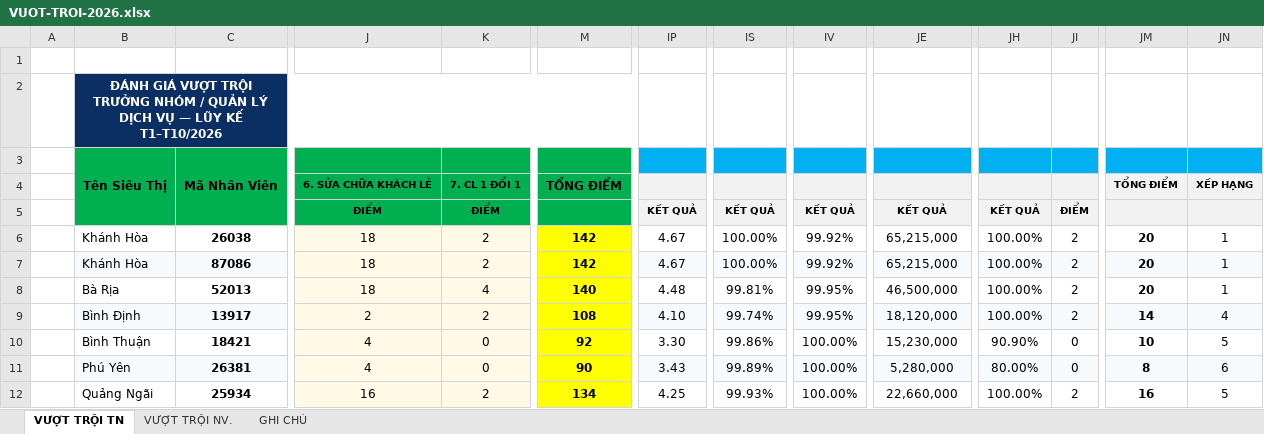
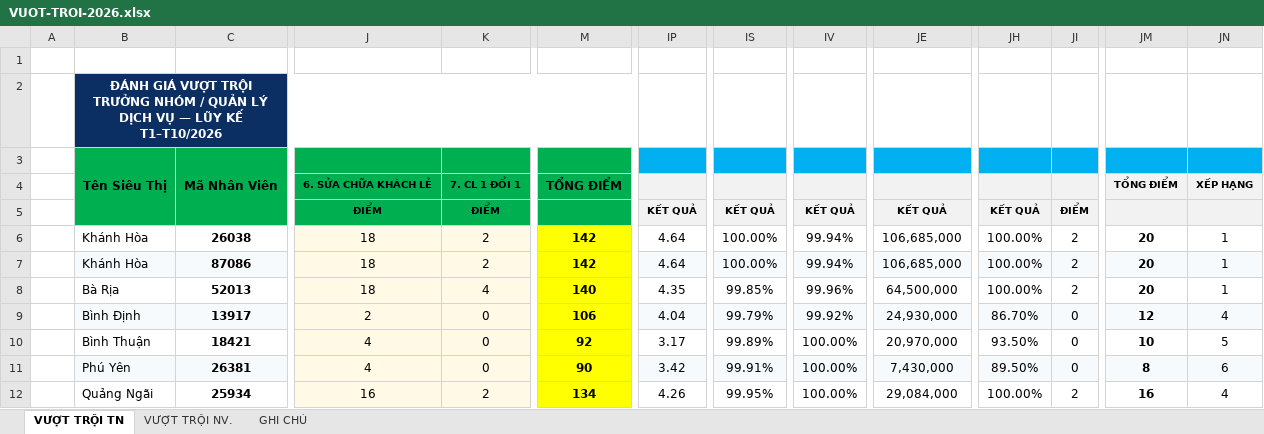
Before and after one commit to thunguyenduy1990-debug/bhsc-ce-vtb-vdh-dashboard, an Excel workbook: VUOT-TROI-2026.xlsx, sheet VƯỢT TRỘI TN, drawn as a sheet; only a part is shown, gaps mark what is left out; values as stored, in another font and other column widths than the file's, no borders; the diff covers the shown part only; the diff names each change by its address in the sheet, - before the commit and + after, or states it on an @@ line.

```diff
--- a/VUOT-TROI-2026.xlsx (sheet VƯỢT TRỘI TN)
+++ b/VUOT-TROI-2026.xlsx (sheet VƯỢT TRỘI TN)
-IP6:IP7: 4.67
+IP6:IP7: 4.64
-IV6:IV7: 99.92%
+IV6:IV7: 99.94%
-JE6:JE7: 65,215,000
+JE6:JE7: 106,685,000
-IP8: 4.48
+IP8: 4.35
-IS8: 99.81%
+IS8: 99.85%
-IV8: 99.95%
+IV8: 99.96%
-JE8: 46,500,000
+JE8: 64,500,000
-K9: 2
+K9: 0
-M9: 108
+M9: 106
-IP9: 4.10
+IP9: 4.04
-IS9: 99.74%
+IS9: 99.79%
-IV9: 99.95%
+IV9: 99.92%
-JE9: 18,120,000
+JE9: 24,930,000
-JH9: 100.00%
+JH9: 86.70%
-JI9: 2
+JI9: 0
-JM9: 14
+JM9: 12
-IP10: 3.30
+IP10: 3.17
-IS10: 99.86%
+IS10: 99.89%
-JE10: 15,230,000
+JE10: 20,970,000
-JH10: 90.90%
+JH10: 93.50%
-IP11: 3.43
+IP11: 3.42
-IS11: 99.89%
+IS11: 99.91%
-JE11: 5,280,000
+JE11: 7,430,000
-JH11: 80.00%
+JH11: 89.50%
-IP12: 4.25
+IP12: 4.26
-IS12: 99.93%
+IS12: 99.95%
-JE12: 22,660,000
+JE12: 29,084,000
-JN12: 5
+JN12: 4
```
Also changed, not shown: 1 added row, 1 removed row, 19 edited cells and cell formats elsewhere in this sheet, sheet VƯỢT TRỘI NV., 3 other files.
